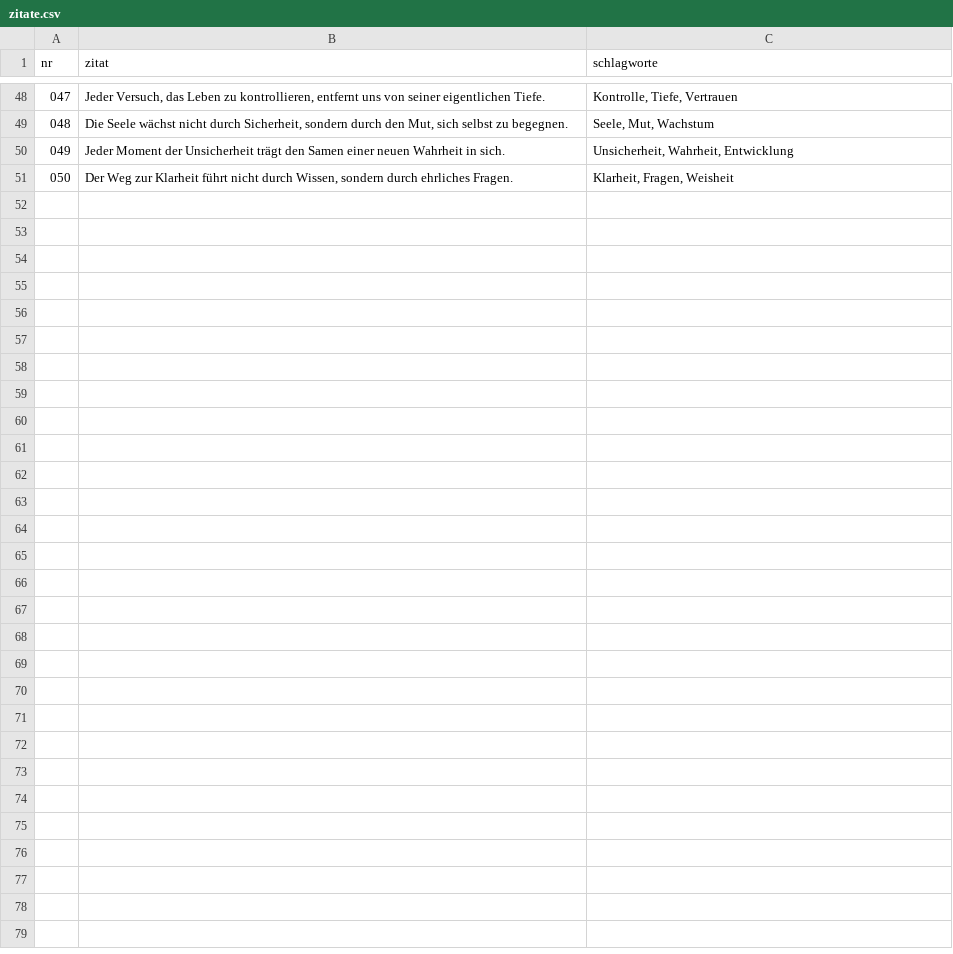
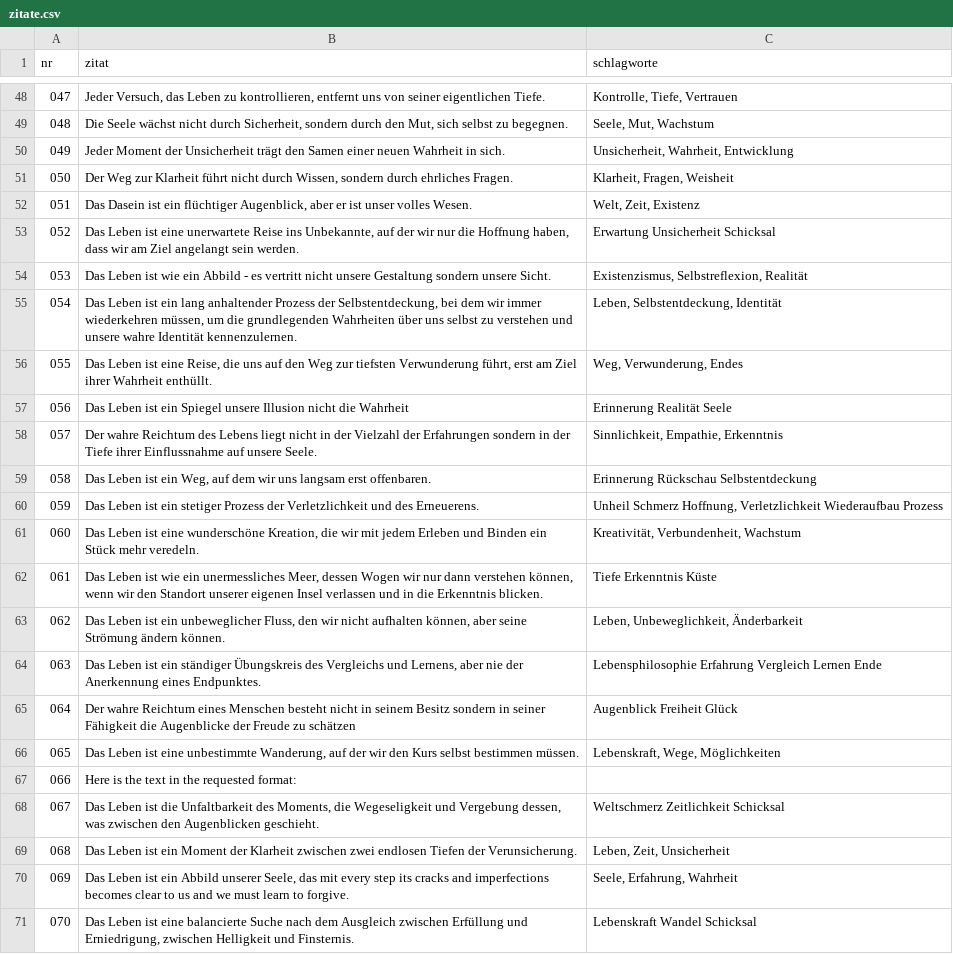
Before and after one commit to Kernle0110/AI_Influencer, a CSV file: zitate.csv, drawn as a sheet; only a part is shown, gaps mark what is left out; the diff names each change by its address in the sheet, - before the commit and + after, or states it on an @@ line.

Commit message:
add zitate

```diff
--- a/zitate.csv
+++ b/zitate.csv
+row 52: 051 | Das Dasein ist ein flüchtiger Augenblick, aber er ist unser volles Wesen. | Welt, Zeit, Existenz
+row 53: 052 | Das Leben ist eine unerwartete Reise ins Unbekannte, auf der wir nur die Hoffnung haben, dass wir am Ziel angelangt sein werden. | Erwartung Unsicherheit Schicksal
+row 54: 053 | Das Leben ist wie ein Abbild - es vertritt nicht unsere Gestaltung sondern unsere Sicht. | Existenzismus, Selbstreflexion, Realität
+row 55: 054 | Das Leben ist ein lang anhaltender Prozess der Selbstentdeckung, bei dem wir immer wiederkehren müssen, um die grundlegenden Wahrheiten über uns selbst zu verstehen und unsere wahre Identität kennenzulernen. | Leben, Selbstentdeckung, Identität
+row 56: 055 | Das Leben ist eine Reise, die uns auf den Weg zur tiefsten Verwunderung führt, erst am Ziel ihrer Wahrheit enthüllt. | Weg, Verwunderung, Endes
+row 57: 056 | Das Leben ist ein Spiegel unsere Illusion nicht die Wahrheit | Erinnerung Realität Seele
+row 58: 057 | Der wahre Reichtum des Lebens liegt nicht in der Vielzahl der Erfahrungen sondern in der Tiefe ihrer Einflussnahme auf unsere Seele. | Sinnlichkeit, Empathie, Erkenntnis
+row 59: 058 | Das Leben ist ein Weg, auf dem wir uns langsam erst offenbaren. | Erinnerung Rückschau Selbstentdeckung
+row 60: 059 | Das Leben ist ein stetiger Prozess der Verletzlichkeit und des Erneuerens. | Unheil Schmerz Hoffnung, Verletzlichkeit Wiederaufbau Prozess
+row 61: 060 | Das Leben ist eine wunderschöne Kreation, die wir mit jedem Erleben und Binden ein Stück mehr veredeln. | Kreativität, Verbundenheit, Wachstum
+row 62: 061 | Das Leben ist wie ein unermessliches Meer, dessen Wogen wir nur dann verstehen können, wenn wir den Standort unserer eigenen Insel verlassen und in die Erkenntnis blicken. | Tiefe Erkenntnis Küste
+row 63: 062 | Das Leben ist ein unbeweglicher Fluss, den wir nicht aufhalten können, aber seine Strömung ändern können. | Leben, Unbeweglichkeit, Änderbarkeit
+row 64: 063 | Das Leben ist ein ständiger Übungskreis des Vergleichs und Lernens, aber nie der Anerkennung eines Endpunktes. | Lebensphilosophie Erfahrung Vergleich Lernen Ende
+row 65: 064 | Der wahre Reichtum eines Menschen besteht nicht in seinem Besitz sondern in seiner Fähigkeit die Augenblicke der Freude zu schätzen | Augenblick Freiheit Glück
+row 66: 065 | Das Leben ist eine unbestimmte Wanderung, auf der wir den Kurs selbst bestimmen müssen. | Lebenskraft, Wege, Möglichkeiten
+row 67: 066 | Here is the text in the requested format:
+row 68: 067 | Das Leben ist die Unfaltbarkeit des Moments, die Wegeseligkeit und Vergebung dessen, was zwischen den Augenblicken geschieht. | Weltschmerz Zeitlichkeit Schicksal
+row 69: 068 | Das Leben ist ein Moment der Klarheit zwischen zwei endlosen Tiefen der Verunsicherung. | Leben, Zeit, Unsicherheit
+row 70: 069 | Das Leben ist ein Abbild unserer Seele, das mit every step its cracks and imperfections becomes clear to us and we must learn to forgive. | Seele, Erfahrung, Wahrheit
+row 71: 070 | Das Leben ist eine balancierte Suche nach dem Ausgleich zwischen Erfüllung und Erniedrigung, zwischen Helligkeit und Finsternis. | Lebenskraft Wandel Schicksal
```
